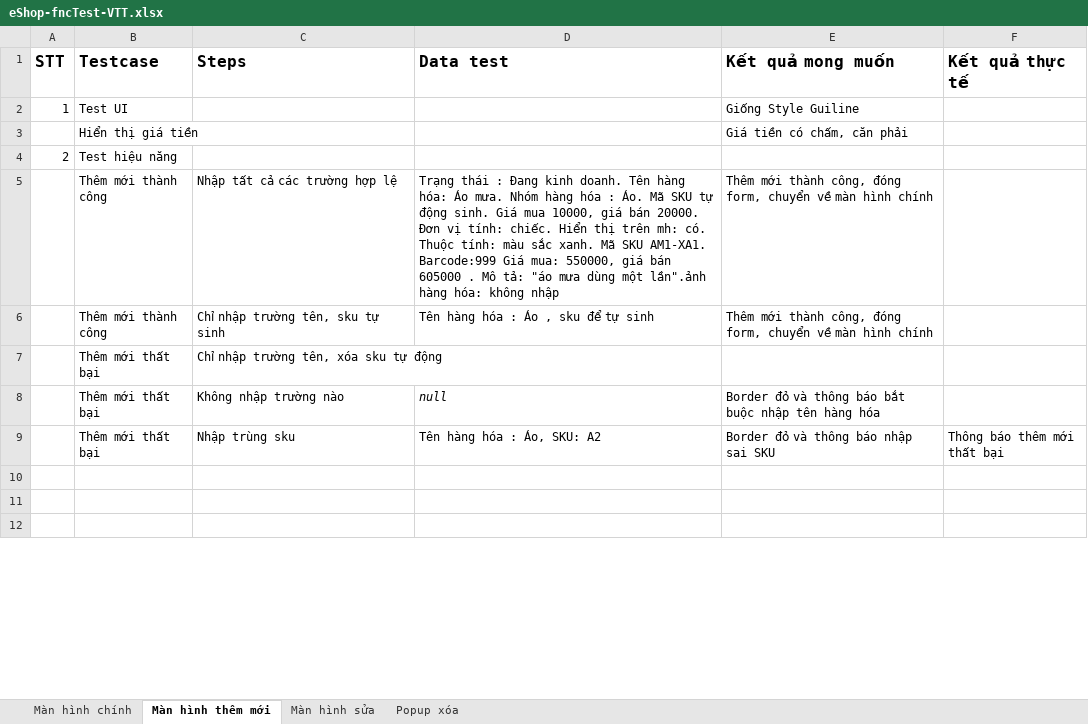
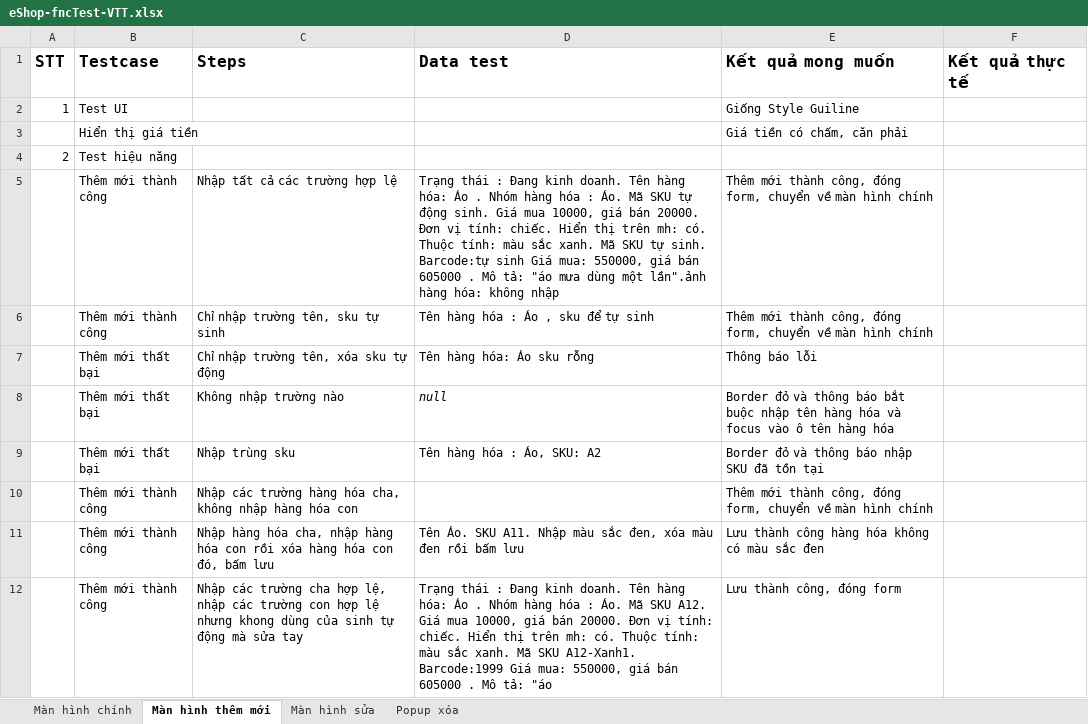
Before and after one commit to VuThanhThien/Eshop-MasterDetailsWithVuejs, an Excel workbook: eShop-fncTest-VTT.xlsx, sheet Màn hình thêm mới, drawn as a sheet; only a part is shown; values as stored, in another font and other column widths than the file's, no borders; the diff covers the shown part only; the diff names each change by its address in the sheet, - before the commit and + after, or states it on an @@ line.

```diff
--- a/eShop-fncTest-VTT.xlsx (sheet Màn hình thêm mới)
+++ b/eShop-fncTest-VTT.xlsx (sheet Màn hình thêm mới)
-D5 (Data test): …hóa: Áo mưa. Nhóm hàng hóa : Áo. Mã SKU tự động sinh. Giá mua 10000, giá bán 20000. Đơn vị tính: chiếc. Hiển thị trên mh: có. Thuộc tính: màu sắc xanh. Mã SKU AM1-XA1. Barcode:999 Giá mua:…
+D5 (Data test): …hóa: Áo . Nhóm hàng hóa : Áo. Mã SKU tự động sinh. Giá mua 10000, giá bán 20000. Đơn vị tính: chiếc. Hiển thị trên mh: có. Thuộc tính: màu sắc xanh. Mã SKU tự sinh. Barcode:tự sinh Giá mua:…
-D7 (Data test): (empty)
+D7 (Data test): Tên hàng hóa: Áo sku rỗng
-E7 (Kết quả mong muốn): (empty)
+E7 (Kết quả mong muốn): Thông báo lỗi
-E8 (Kết quả mong muốn): …hàng hóa
+E8 (Kết quả mong muốn): …hàng hóa và focus vào ô tên hàng hóa
-E9 (Kết quả mong muốn): Border đỏ và thông báo nhập sai SKU
+E9 (Kết quả mong muốn): Border đỏ và thông báo nhập SKU đã tồn tại
-F9 (Kết quả thực tế): Thông báo thêm mới thất bại
+F9 (Kết quả thực tế): (empty)
-row 10: (empty)
+row 10:  | Thêm mới thành công | Nhập các trường hàng hóa cha, không nhập hàng hóa con |  | Thêm mới thành công, đóng form, chuyển về màn hình chính
-row 11: (empty)
+row 11:  | Thêm mới thành công | Nhập hàng hóa cha, nhập hàng hóa con rồi xóa hàng hóa con đó, bấm lưu | Tên Áo. SKU A11. Nhập màu sắc đen, xóa màu đen rồi bấm lưu | Lưu thành công hàng hóa không có màu sắc đen
-row 12: (empty)
+row 12:  | Thêm mới thành công | Nhập các trường cha hợp lệ, nhập các trường con hợp lệ nhưng khong dùng của sinh tự động mà sửa tay | Trạng thái : Đang kinh doanh. Tên hàng hóa: Áo . Nhóm hàng hóa : Áo. Mã SKU A12. Giá mua 10000, giá bán 20000. Đơn vị tính: chiếc. Hiển thị trên mh: có. Thuộc tính: màu sắc xanh. Mã SKU A12-Xanh1. Barcode:1999 Giá mua: 550000, giá bán 605000 . Mô tả: "áo | Lưu thành công, đóng form
```
Also changed, not shown: 3 added rows and 6 edited cells elsewhere in this sheet, sheet Màn hình sửa, sheet Popup xóa, 2 other files.
